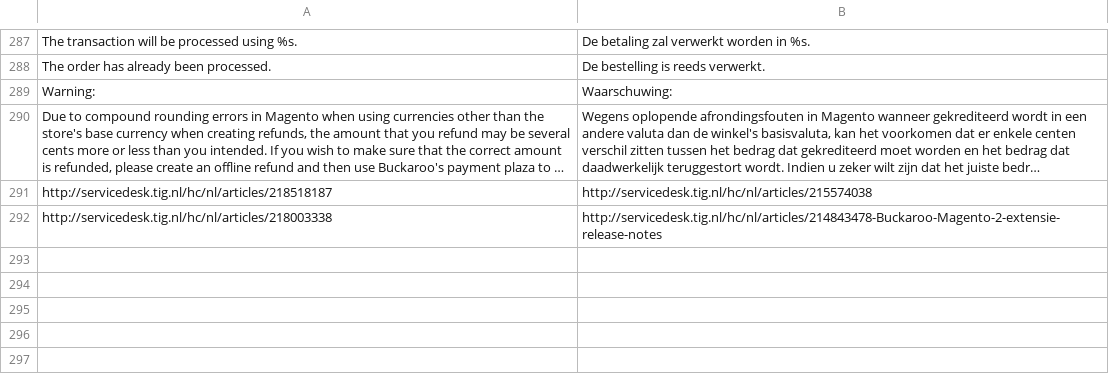
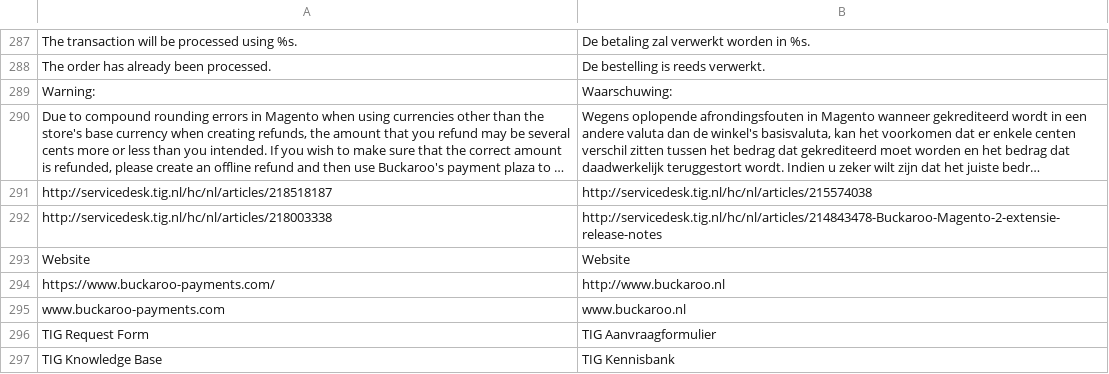
Before and after one commit to wouter-toppershops/buckaroo-magento2, a CSV file: i18n/nl_NL.csv, drawn as a sheet; only a part is shown, gaps mark what is left out; long unchanged cells end in ….

Commit message:
add new tig logo and website link + additional translations

```diff
--- a/i18n/nl_NL.csv
+++ b/i18n/nl_NL.csv
@@ -292 +292,6 @@
 "http://servicedesk.tig.nl/hc/nl/articles/218003338","http://servicedesk.tig.nl/hc/nl/articles/214843478-Buckaroo-Magento-2-extensie-release-notes"
+"Website","Website"
+"https://www.buckaroo-payments.com/","http://www.buckaroo.nl"
+"www.buckaroo-payments.com","www.buckaroo.nl"
+"TIG Request Form","TIG Aanvraagformulier"
+"TIG Knowledge Base","TIG Kennisbank"
```
Also changed, not shown: 2 other files.
